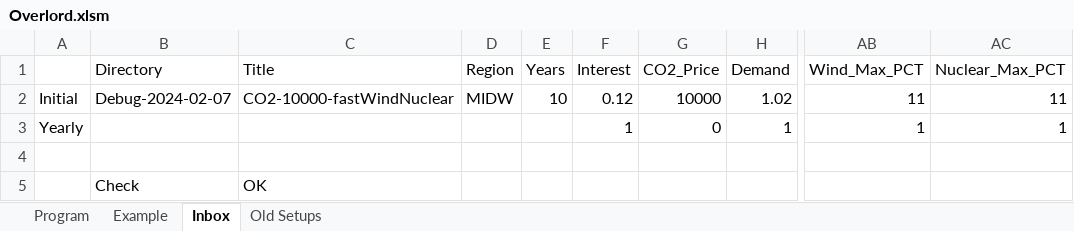
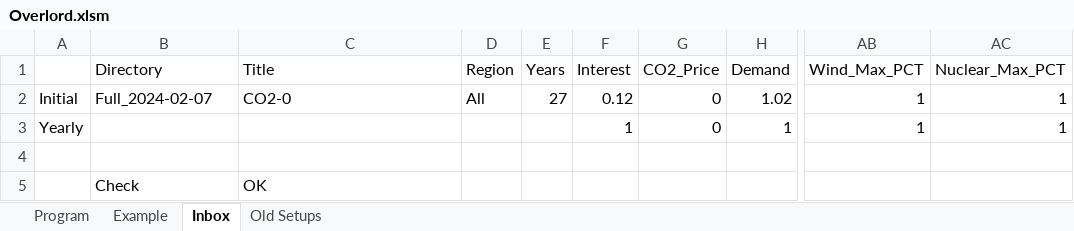
Before and after one commit to cliffgold/Optimize, an Excel workbook: Macro/Overlord.xlsm, sheet Inbox, drawn as a sheet; only a part is shown, gaps mark what is left out; values as stored, in another font and other column widths than the file's, no borders; the diff names each change by its address in the sheet, - before the commit and + after, or states it on an @@ line.

```diff
--- a/Macro/Overlord.xlsm (sheet Inbox)
+++ b/Macro/Overlord.xlsm (sheet Inbox)
-B2 (Directory): Debug-2024-02-07
+B2 (Directory): Full_2024-02-07
-C2 (Title): CO2-10000-fastWindNuclear
+C2 (Title): CO2-0
-D2 (Region): MIDW
+D2 (Region): All
-E2 (Years): 10
+E2 (Years): 27
-G2 (CO2_Price): 10000
+G2 (CO2_Price): 0
-AB2 (Wind_Max_PCT): 11
+AB2 (Wind_Max_PCT): 1
-AC2 (Nuclear_Max_PCT): 11
+AC2 (Nuclear_Max_PCT): 1
```
Also changed, not shown: sheet Program, 30 other files.
